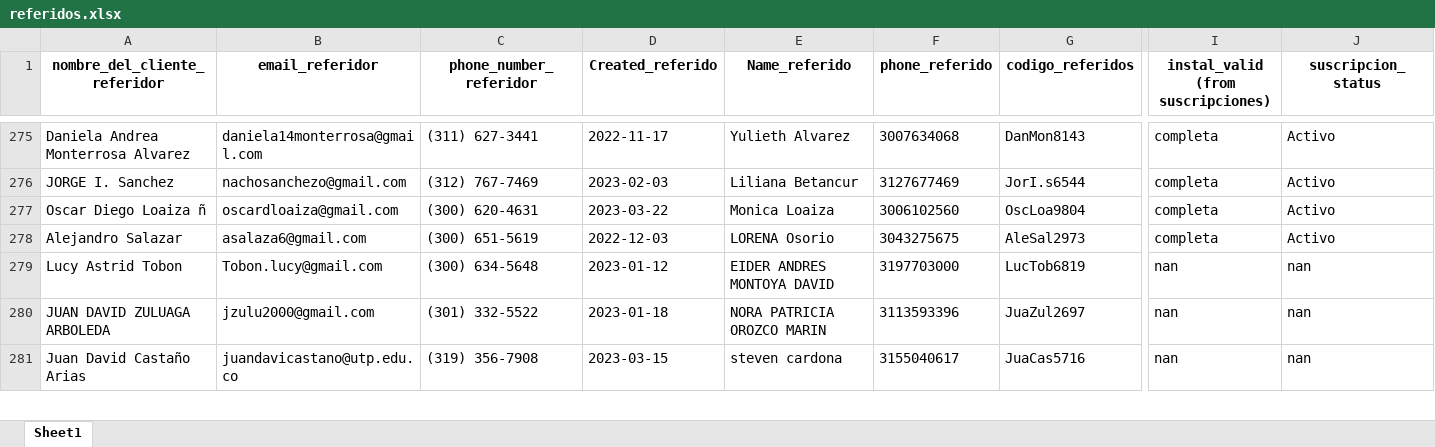
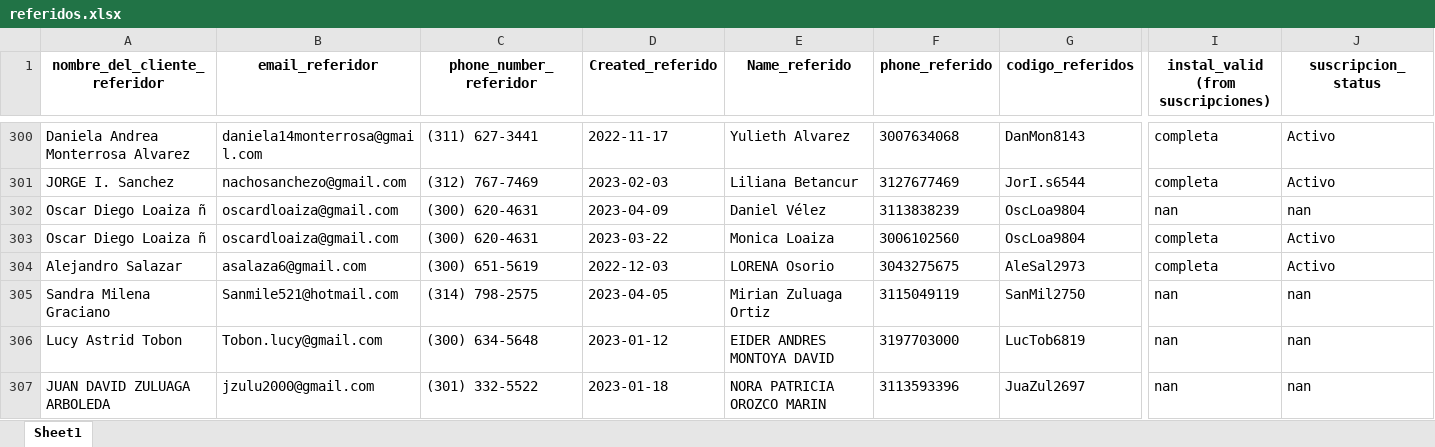
Before and after one commit to cdalvarezb27/App-Referidos-Somos, an Excel workbook: referidos.xlsx, sheet Sheet1, drawn as a sheet; only a part is shown, gaps mark what is left out; the shorter side is filled out with more unchanged rows; values as stored, in another font and other column widths than the file's, no borders; rows hold the shown columns only; the diff covers the shown part only; the diff names each change by its address in the sheet, - before the commit and + after, or states it on an @@ line.

```diff
--- a/referidos.xlsx (sheet Sheet1)
+++ b/referidos.xlsx (sheet Sheet1)
+row 302: Oscar Diego Loaiza ñ | oscardloaiza@gmail.com | (300) 620-4631 | 2023-04-09 | Daniel Vélez | 3113838239 | OscLoa9804 | nan | nan
+row 305: Sandra Milena Graciano | Sanmile521@hotmail.com | (314) 798-2575 | 2023-04-05 | Mirian Zuluaga Ortiz | 3115049119 | SanMil2750 | nan | nan
```
Also changed, not shown: 28 added rows, 1 removed row and 22 edited cells elsewhere in this sheet.
